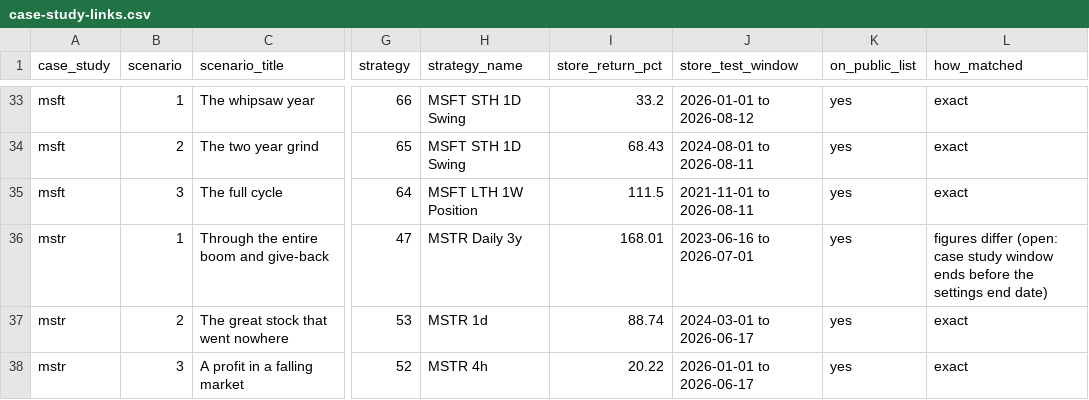
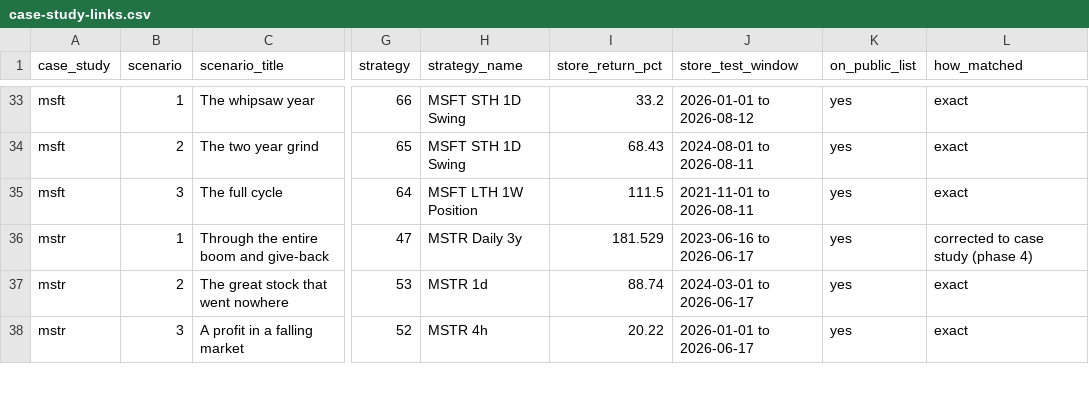
Before and after one commit to alexarchpublic/arch-recipe-lab, a CSV file: docs/phase3/case-study-links.csv, drawn as a sheet; only a part is shown, gaps mark what is left out; the diff names each change by its address in the sheet, - before the commit and + after, or states it on an @@ line.

```diff
--- a/docs/phase3/case-study-links.csv
+++ b/docs/phase3/case-study-links.csv
-I36 (store_return_pct): 168.01
+I36 (store_return_pct): 181.529
-J36 (store_test_window): 2023-06-16 to 2026-07-01
+J36 (store_test_window): 2023-06-16 to 2026-06-17
-L36 (how_matched): figures differ (open: case study window ends before the settings end date)
+L36 (how_matched): corrected to case study (phase 4)
```
Also changed, not shown: 1 other file.
